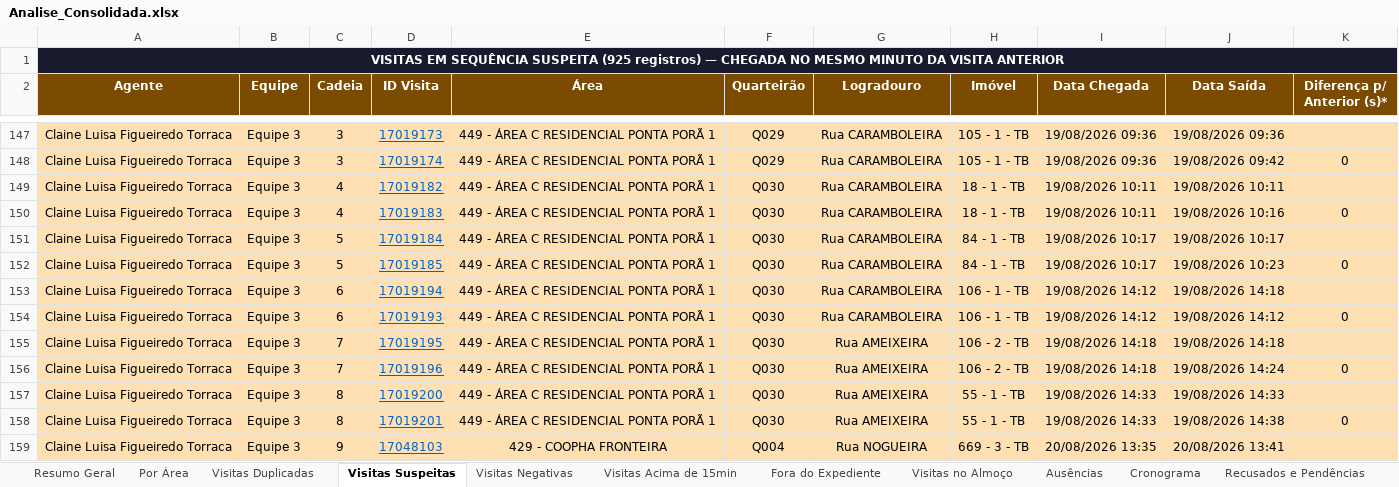
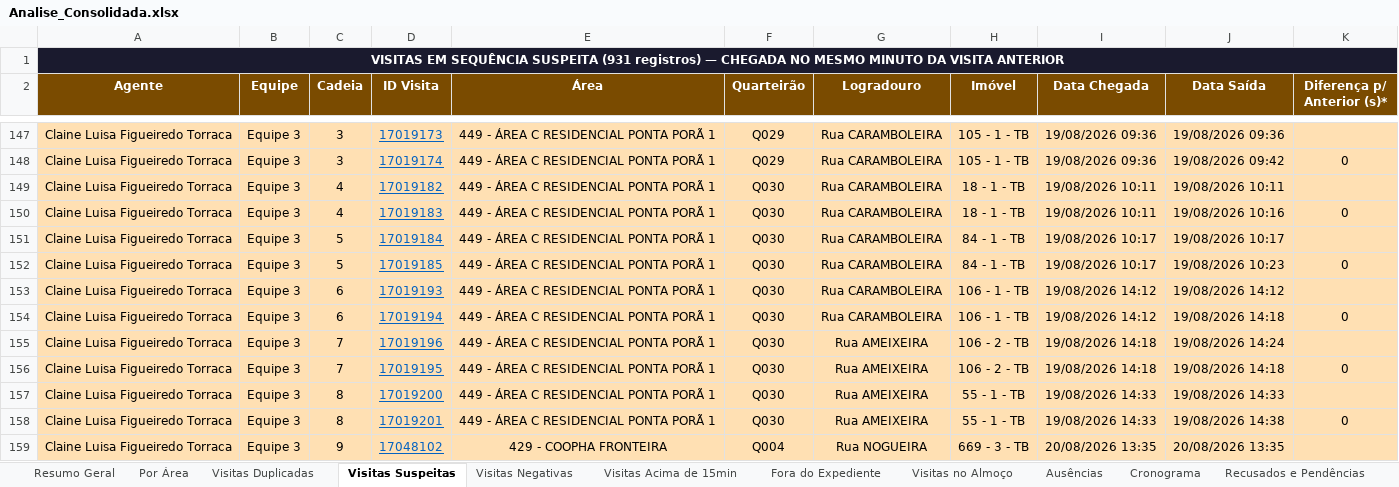
Before and after one commit to LucsDevPro/Sentinela, an Excel workbook: data/Analise_Consolidada.xlsx, sheet Visitas Suspeitas, drawn as a sheet; only a part is shown, gaps mark what is left out; values as stored, in another font and other column widths than the file's, no borders; the diff covers the shown part only; the diff names each change by its address in the sheet, - before the commit and + after, or states it on an @@ line.

```diff
--- a/data/Analise_Consolidada.xlsx (sheet Visitas Suspeitas)
+++ b/data/Analise_Consolidada.xlsx (sheet Visitas Suspeitas)
-A1 (Agente): …SEQUÊNCIA SUSPEITA (925 registros) —…
+A1 (Agente): …SEQUÊNCIA SUSPEITA (931 registros) —…
-D153 (ID Visita): 17019194
+D153 (ID Visita): 17019193
-J153 (Data Saída): 19/08/2026 14:18
+J153 (Data Saída): 19/08/2026 14:12
-D154 (ID Visita): 17019193
+D154 (ID Visita): 17019194
-J154 (Data Saída): 19/08/2026 14:12
+J154 (Data Saída): 19/08/2026 14:18
-D155 (ID Visita): 17019195
+D155 (ID Visita): 17019196
-J155 (Data Saída): 19/08/2026 14:18
+J155 (Data Saída): 19/08/2026 14:24
-D156 (ID Visita): 17019196
+D156 (ID Visita): 17019195
-J156 (Data Saída): 19/08/2026 14:24
+J156 (Data Saída): 19/08/2026 14:18
-D159 (ID Visita): 17048103
+D159 (ID Visita): 17048102
-J159 (Data Saída): 20/08/2026 13:41
+J159 (Data Saída): 20/08/2026 13:35
```
Also changed, not shown: 6 added rows and 12 edited cells elsewhere in this sheet, sheet Visitas Acima de 15min, sheet Ranking, sheet Visitas Duplicadas, sheet Por Área, sheet Resumo Geral, sheet Recusados e Pendências, 2 more sheets, data/historico/semana_319.xlsx, data/historico/semana_320.xlsx, 16 other files.
